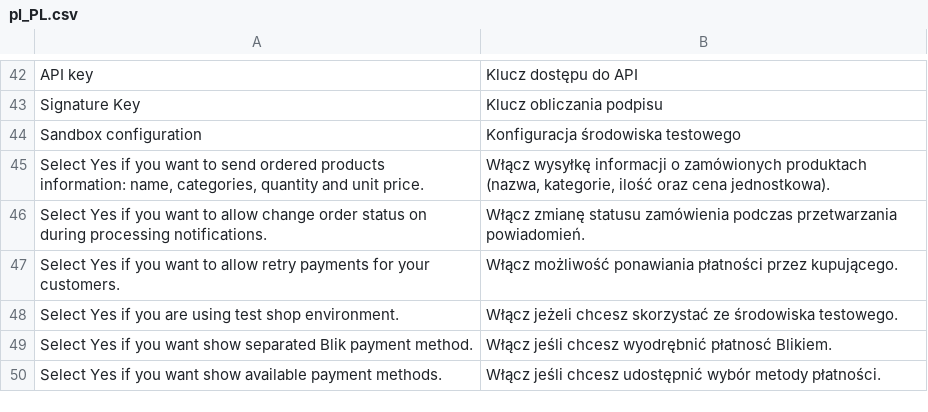
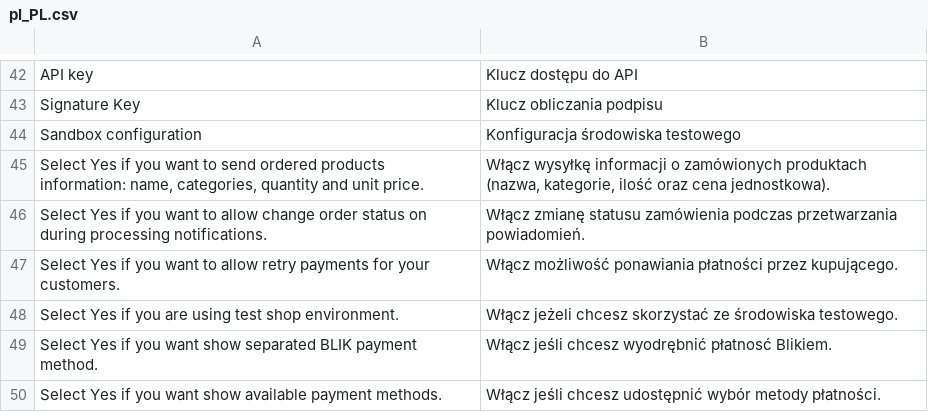
Before and after one commit to pay-now/paynow-magento2, a CSV file: i18n/pl_PL.csv, drawn as a sheet; only a part is shown, gaps mark what is left out; the diff names each change by its address in the sheet, - before the commit and + after, or states it on an @@ line.

Commit message:
Fix BLIK payment translation

```diff
--- a/i18n/pl_PL.csv
+++ b/i18n/pl_PL.csv
-A49: …show separated Blik payment method.
+A49: …show separated BLIK payment method.
```
Also changed, not shown: 2 other files.
